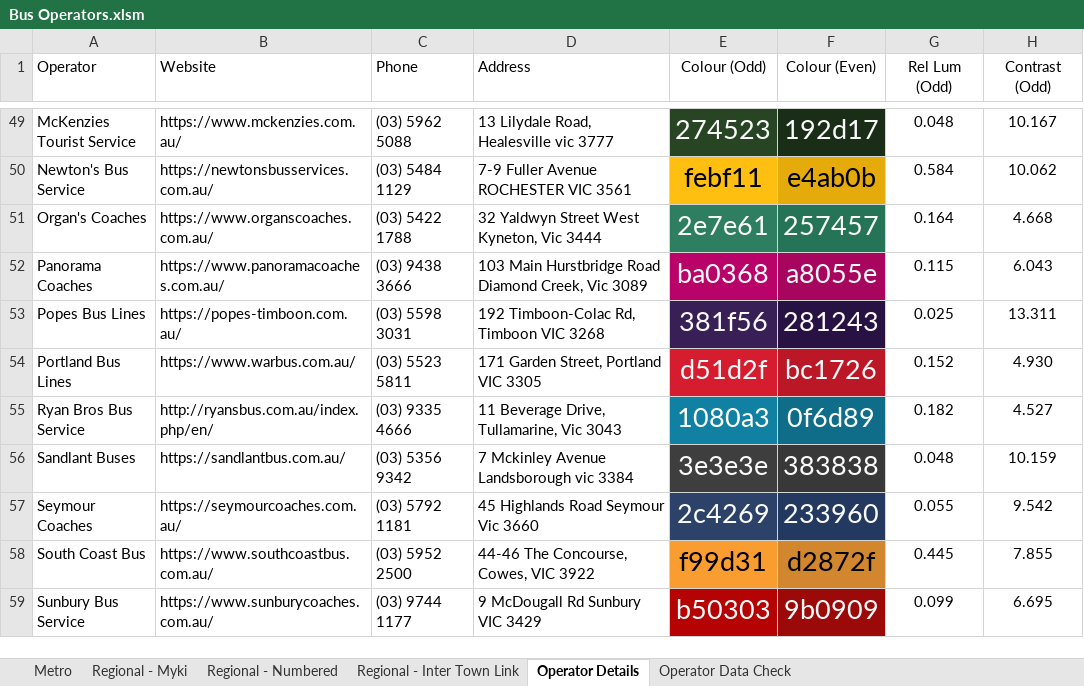
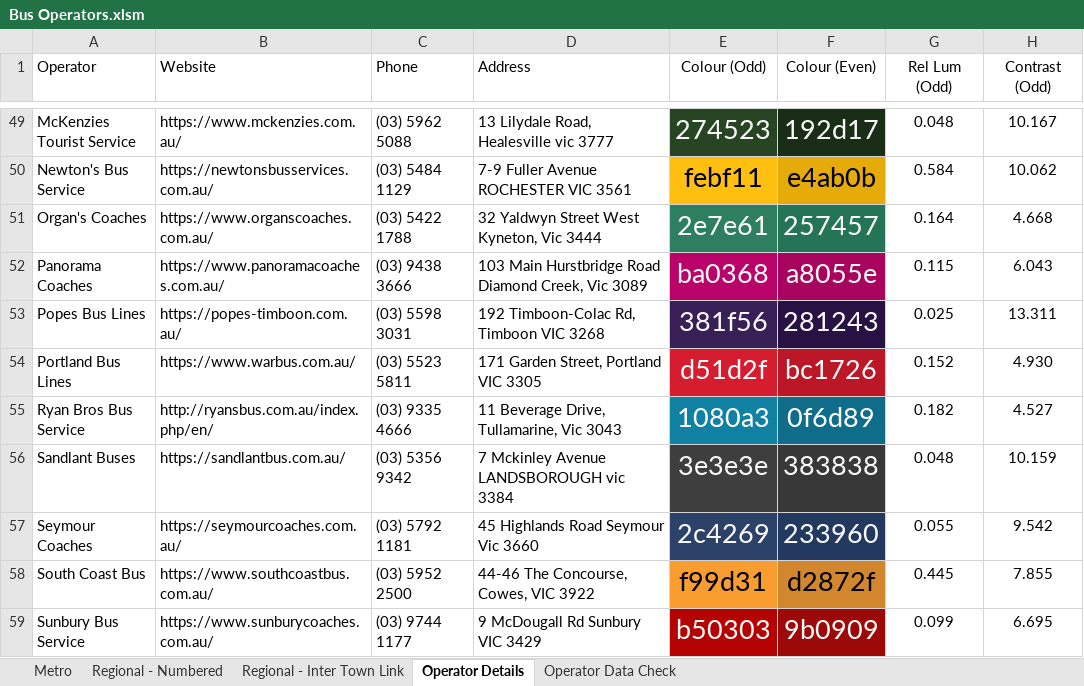
Before and after one commit to TransportVic/TransportVic-Data, an Excel workbook: excel/bus/operators/Bus Operators.xlsm, sheet Operator Details, drawn as a sheet; only a part is shown, gaps mark what is left out; values as stored, in another font and other column widths than the file's, no borders; charts and pictures and conditional formats not drawn; the diff names each change by its address in the sheet, - before the commit and + after, or states it on an @@ line.

```diff
--- a/excel/bus/operators/Bus Operators.xlsm (sheet Operator Details)
+++ b/excel/bus/operators/Bus Operators.xlsm (sheet Operator Details)
-sheet tab: Regional - Myki
-D56 (Address): 7 Mckinley Avenue Landsborough vic 3384
+D56 (Address): 7 Mckinley Avenue LANDSBOROUGH vic 3384
```
Also changed, not shown: sheet Regional - Numbered, formulas that keep their value, charts or pictures, 3 other files.
